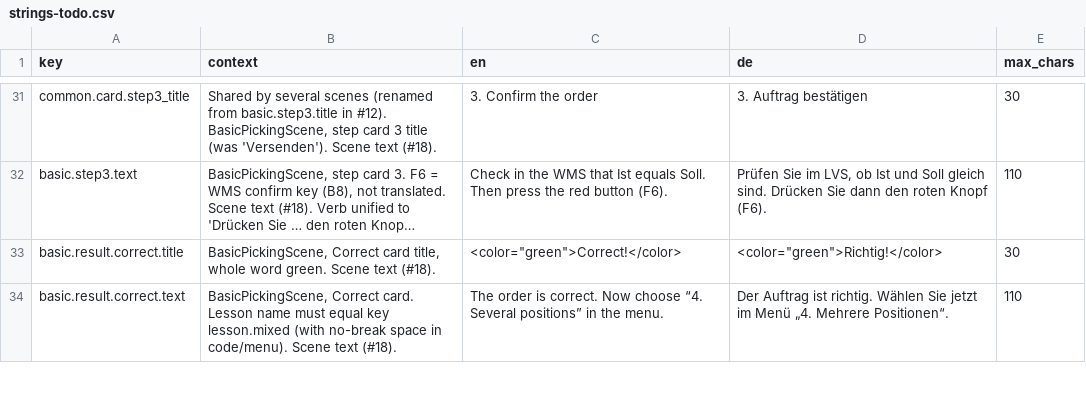
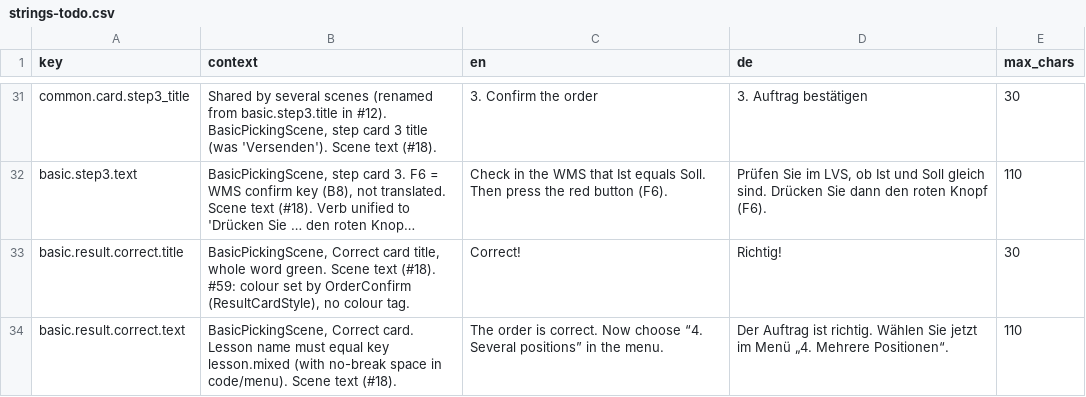
Before and after one commit to ttquynhdo/xrpick-v2, a CSV file: docs/i18n/strings-todo.csv, drawn as a sheet; only a part is shown, gaps mark what is left out; long unchanged cells end in …; the diff covers the shown part only; the diff names each change by its address in the sheet, - before the commit and + after, or states it on an @@ line.

```diff
--- a/docs/i18n/strings-todo.csv
+++ b/docs/i18n/strings-todo.csv
-B33 (context): …text (#18).
+B33 (context): …text (#18). #59: colour set by OrderConfirm (ResultCardStyle), no colour tag.
-C33 (en): <color="green">Correct!</color>
+C33 (en): Correct!
-D33 (de): <color="green">Richtig!</color>
+D33 (de): Richtig!
```
Also changed, not shown: 1 added row and 15 edited cells elsewhere in this file, docs/i18n/review-status.csv, 14 other files.
